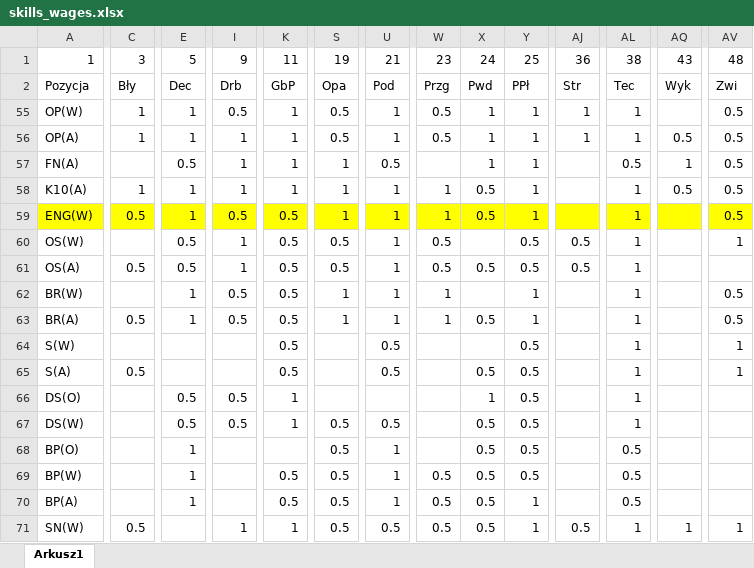
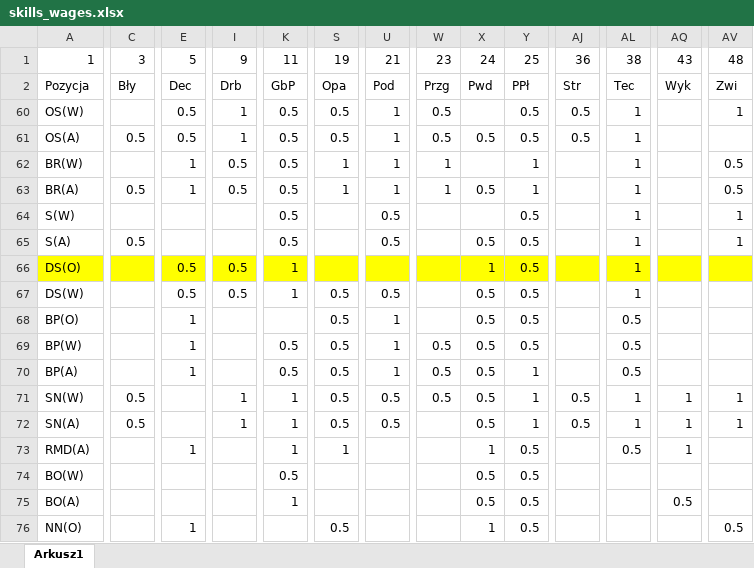
Before and after one commit to macsrd/football_manager_2024_squad_analyser, an Excel workbook: skills_wages.xlsx, sheet Arkusz1, drawn as a sheet; only a part is shown, gaps mark what is left out; the shorter side is filled out with more unchanged rows; values as stored, in another font and other column widths than the file's, no borders; rows hold the shown columns only; the diff covers the shown part only; the diff names each change by its address in the sheet, - before the commit and + after, or states it on an @@ line.

```diff
--- a/skills_wages.xlsx (sheet Arkusz1)
+++ b/skills_wages.xlsx (sheet Arkusz1)
@@ row 55 hidden: OP(W) | 1 | 1 | 0.5 | 1 | 0.5 | 1 | 0.5 | 1 | 1 | 1 | 1 |  | 0.5 @@
@@ row 56 hidden: OP(A) | 1 | 1 | 1 | 1 | 0.5 | 1 | 0.5 | 1 | 1 | 1 | 1 | 0.5 | 0.5 @@
@@ row 57 hidden: FN(A) |  | 0.5 | 1 | 1 | 1 | 0.5 |  | 1 | 1 |  | 0.5 | 1 | 0.5 @@
@@ row 58 hidden: K10(A) | 1 | 1 | 1 | 1 | 1 | 1 | 1 | 0.5 | 1 |  | 1 | 0.5 | 0.5 @@
@@ row 59 hidden: ENG(W) | 0.5 | 1 | 0.5 | 0.5 | 1 | 1 | 1 | 0.5 | 1 |  | 1 |  | 0.5 @@
-A66:AV66 fill: none
+A66:AV66 fill: #FFFF00
```
Also changed, not shown: cell formats elsewhere in this sheet, 1 other file.
